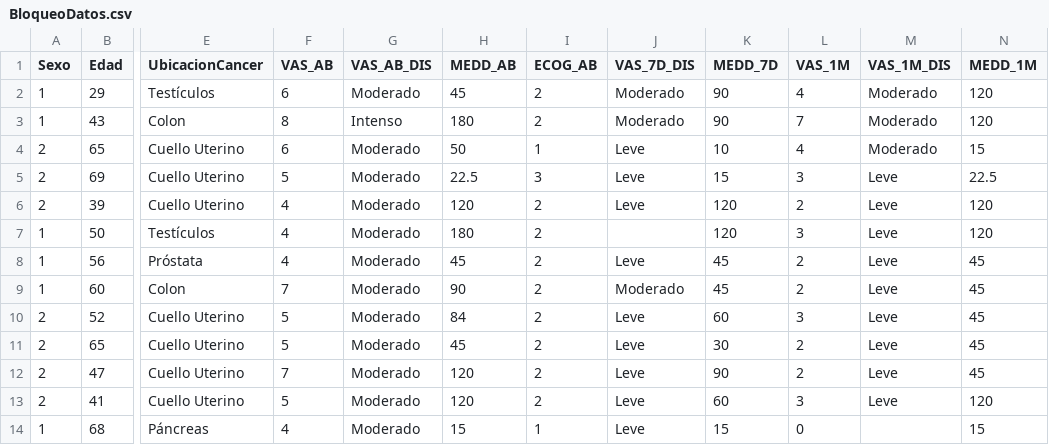
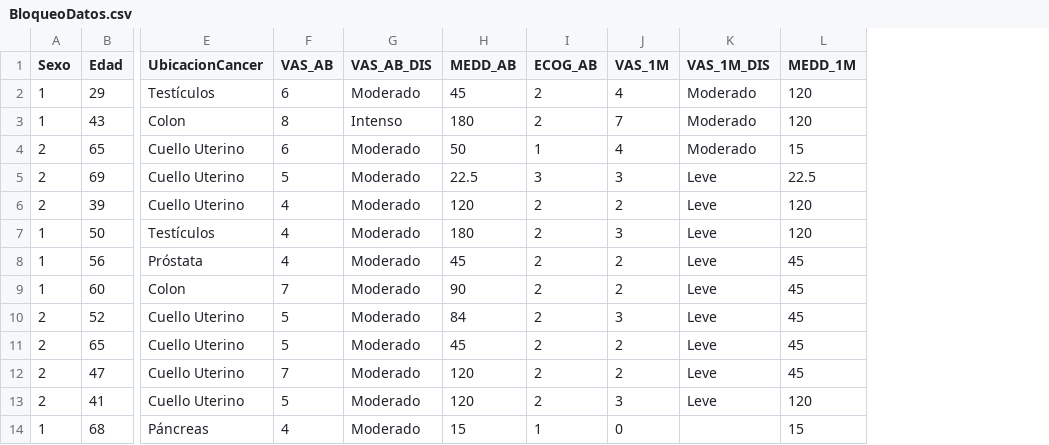
Before and after one commit to KaLizzyGam/2022-ModelosLinealesGeneralizados, a CSV file: data/BloqueoDatos.csv, drawn as a sheet; only a part is shown, gaps mark what is left out; the diff names each change by its address in the sheet, - before the commit and + after, or states it on an @@ line.

Commit message:
Se eliminan variables de 7dias

```diff
--- a/data/BloqueoDatos.csv
+++ b/data/BloqueoDatos.csv
-column J (VAS_7D_DIS), rows 2-14: Moderado | Moderado | Leve | Leve | Leve |  | Leve | Moderado | Leve | Leve | Leve | Leve | Leve
-column K (MEDD_7D), rows 2-14: 90 | 90 | 10 | 15 | 120 | 120 | 45 | 45 | 60 | 30 | 90 | 60 | 15
```
